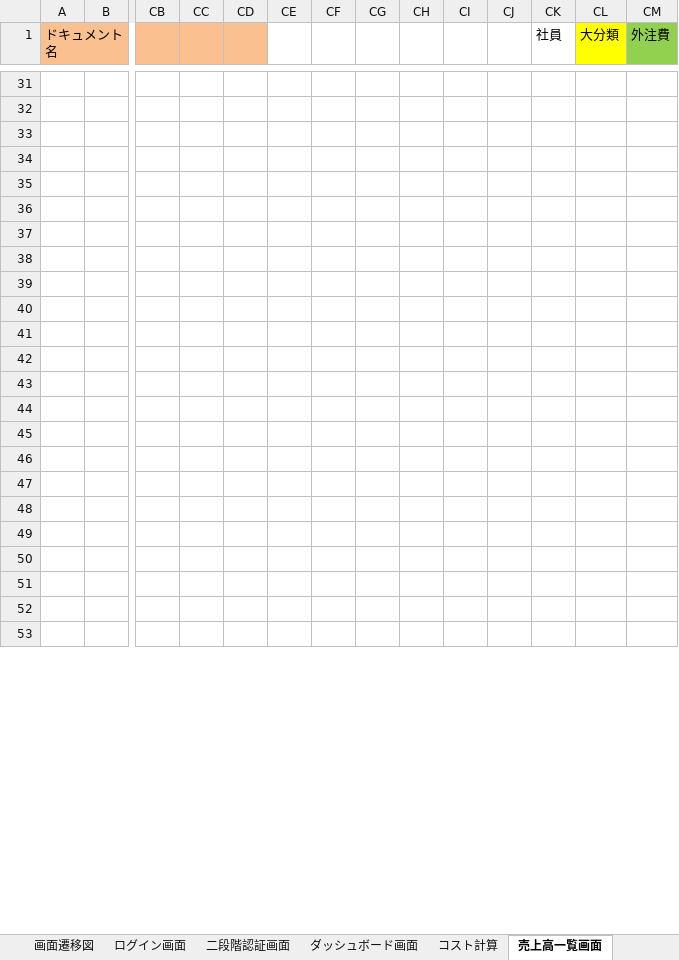
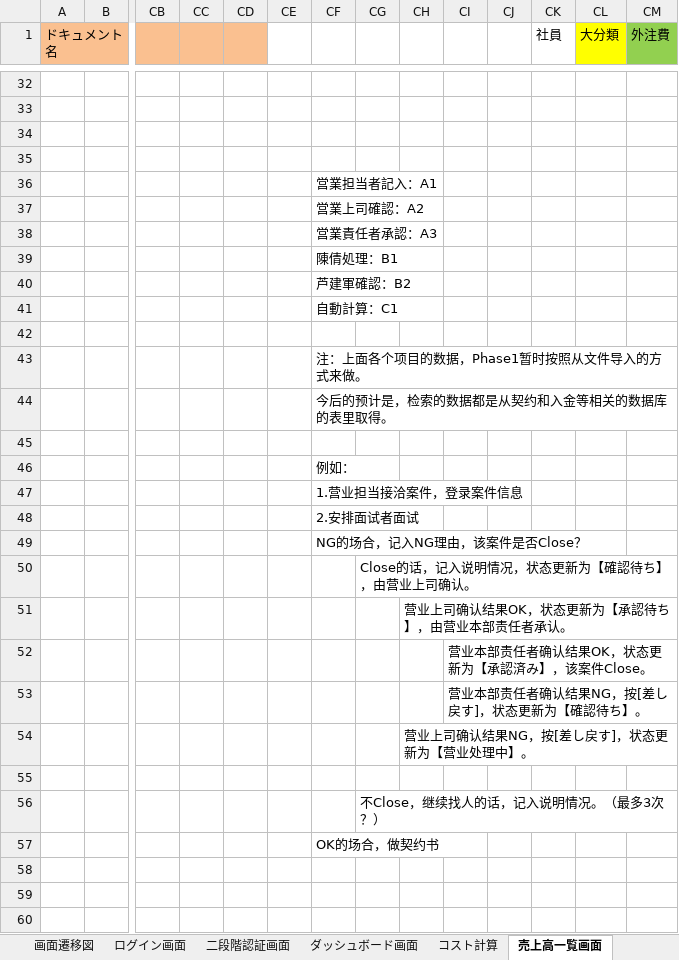
Before and after one commit to Tlztech/WebPlatformFramework, an Excel workbook: Doc/UI/システムUI設計書.xlsx, sheet 売上高一覧画面, drawn as a sheet; only a part is shown, gaps mark what is left out; values as stored, in another font and other column widths than the file's, no borders; charts and pictures not drawn; removed rows and columns are numbered as before the commit, all else as after; rows hold the shown columns only; the diff covers the shown part only; the diff names each change by its address in the sheet, - before the commit and + after, or states it on an @@ line.

```diff
--- a/Doc/UI/システムUI設計書.xlsx (sheet 売上高一覧画面)
+++ b/Doc/UI/システムUI設計書.xlsx (sheet 売上高一覧画面)
+row 36:  |  |  |  |  |  | 営業担当者記入：A1
+row 37:  |  |  |  |  |  | 営業上司確認：A2
+row 38:  |  |  |  |  |  | 営業責任者承認：A3
+row 39:  |  |  |  |  |  | 陳倩処理：B1
+row 40:  |  |  |  |  |  | 芦建軍確認：B2
+row 41:  |  |  |  |  |  | 自動計算：C1
+row 43:  |  |  |  |  |  | 注：上面各个项目的数据，Phase1暂时按照从文件导入的方式来做。
+row 44:  |  |  |  |  |  | 今后的预计是，检索的数据都是从契约和入金等相关的数据库的表里取得。
-CF46: (empty)
+CF46: 例如：
-CF47: (empty)
+CF47: 1.营业担当接洽案件，登录案件信息
-CF48: (empty)
+CF48: 2.安排面试者面试
-CF49: (empty)
+CF49: NG的场合，记入NG理由，该案件是否Close？
-CG50: (empty)
+CG50: Close的话，记入说明情况，状态更新为【確認待ち】，由营业上司确认。
-CH51: (empty)
+CH51: 营业上司确认结果OK，状态更新为【承認待ち】，由营业本部责任者承认。
-CI52: (empty)
+CI52: 营业本部责任者确认结果OK，状态更新为【承認済み】，该案件Close。
-CI53: (empty)
+CI53: 营业本部责任者确认结果NG，按[差し戻す]，状态更新为【確認待ち】。
-CH54: (empty)
+CH54: 营业上司确认结果NG，按[差し戻す]，状态更新为【营业处理中】。
-row 46: (empty)
-row 47: (empty)
-CG56: (empty)
+CG56: 不Close，继续找人的话，记入说明情况。（最多3次？）
-CF57: (empty)
+CF57: OK的场合，做契约书
```
Also changed, not shown: 4 added rows, 3 removed rows and 1 edited cell elsewhere in this sheet, sheet 支出明細一覧画面, sheet 保険料納入通知書一覧画面, sheet 外注費一覧画面, sheet コスト一覧画面, sheet 雇用保険納入書一覧画面, sheet 給与明細作成画面, 4 more sheets, other sheet tabs, charts or pictures.
